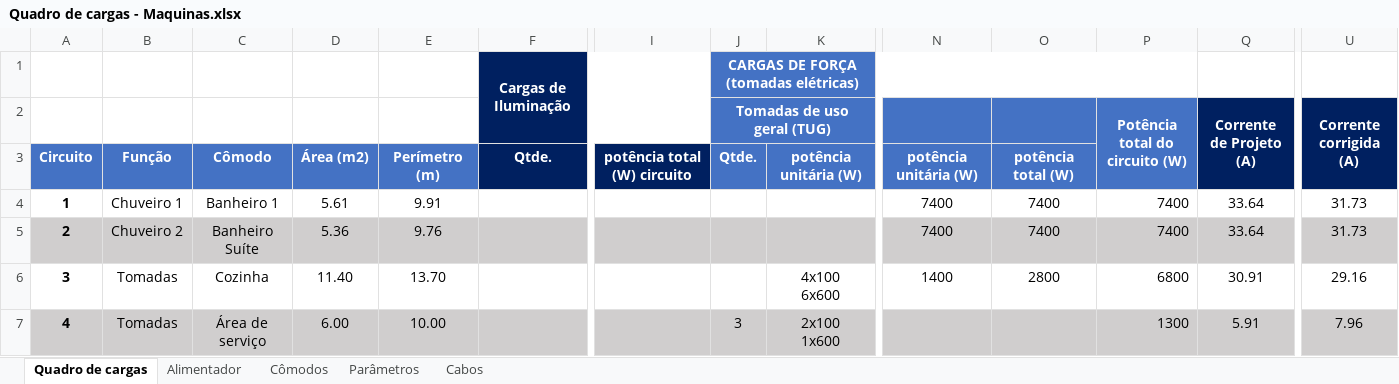
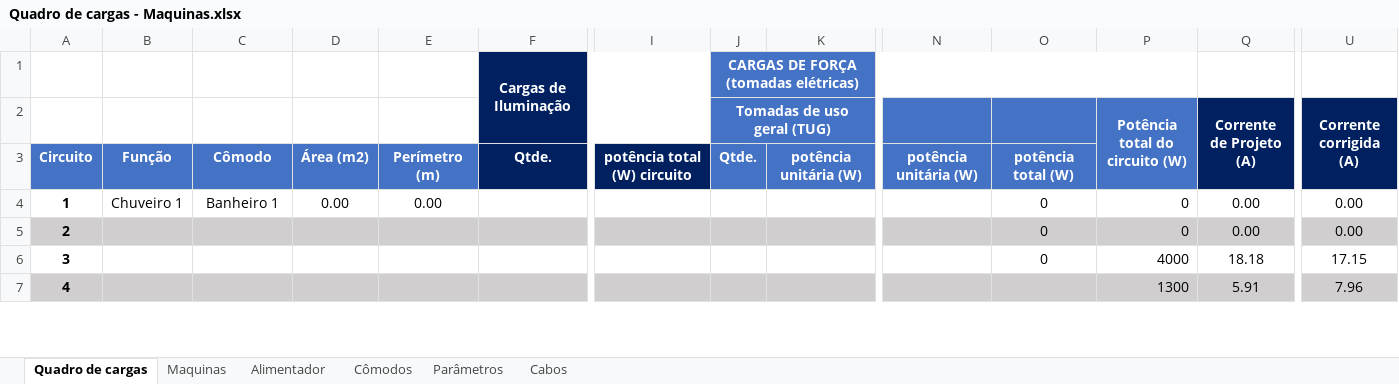
Before and after one commit to GiovaniCauzzi/UCS_Projeto_Instala-es_Industriais, an Excel workbook: Quadro de cargas - Maquinas.xlsx, sheet Quadro de cargas, drawn as a sheet; only a part is shown, gaps mark what is left out; values as stored, in another font and other column widths than the file's, no borders; ↵ is a line break in a cell; the diff covers the shown part only; the diff names each change by its address in the sheet, - before the commit and + after, or states it on an @@ line.

Commit message:
quadro de cargas nao havia sido salvo

```diff
--- a/Quadro de cargas - Maquinas.xlsx (sheet Quadro de cargas)
+++ b/Quadro de cargas - Maquinas.xlsx (sheet Quadro de cargas)
+sheet tab: Maquinas
-D4: 5.61
+D4: 0.00
-E4: 9.91
+E4: 0.00
-N4:N5: 7400
+N4:N5: (empty)
-O4:O5: 7400
+O4:O5: 0
-P4:P5 (Potência total do circuito (W)): 7400
+P4:P5 (Potência total do circuito (W)): 0
-Q4:Q5 (Corrente de Projeto (A)): 33.64
+Q4:Q5 (Corrente de Projeto (A)): 0.00
-U4:U5 (Corrente corrigida (A)): 31.73
+U4:U5 (Corrente corrigida (A)): 0.00
-B5: Chuveiro 2
+B5: (empty)
-C5: Banheiro Suíte
+C5: (empty)
-D5: 5.36
+D5: (empty)
-E5: 9.76
+E5: (empty)
-B6:B7: Tomadas
+B6:B7: (empty)
-C6: Cozinha
+C6: (empty)
-D6: 11.40
+D6: (empty)
-E6: 13.70
+E6: (empty)
-K6: 4x100 ↵ 6x600
+K6: (empty)
-N6: 1400
+N6: (empty)
-O6: 2800
+O6: 0
-P6 (Potência total do circuito (W)): 6800
+P6 (Potência total do circuito (W)): 4000
-Q6 (Corrente de Projeto (A)): 30.91
+Q6 (Corrente de Projeto (A)): 18.18
-U6 (Corrente corrigida (A)): 29.16
+U6 (Corrente corrigida (A)): 17.15
-C7: Área de serviço
+C7: (empty)
-D7: 6.00
+D7: (empty)
-E7: 10.00
+E7: (empty)
-J7 (Tomadas de uso geral (TUG)): 3
+J7 (Tomadas de uso geral (TUG)): (empty)
-K7: 2x100 ↵ 1x600
+K7: (empty)
```
Also changed, not shown: 16 added rows, 16 removed rows and 75 edited cells elsewhere in this sheet, sheet Cômodos, sheet Alimentador.
